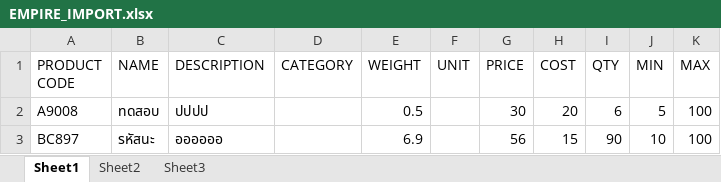
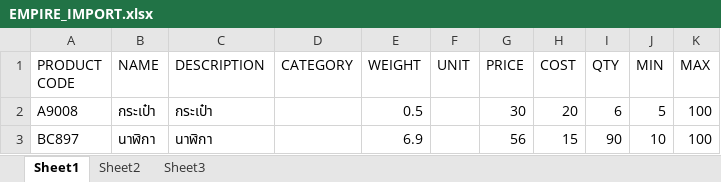
Before and after one commit to nirantarnoy/empire, an Excel workbook: backend/web/uploads/files/EMPIRE_IMPORT.xlsx, sheet Sheet1, drawn as a sheet; values as stored, in another font and other column widths than the file's, no borders; the diff names each change by its address in the sheet, - before the commit and + after, or states it on an @@ line.

```diff
--- a/backend/web/uploads/files/EMPIRE_IMPORT.xlsx (sheet Sheet1)
+++ b/backend/web/uploads/files/EMPIRE_IMPORT.xlsx (sheet Sheet1)
-B2 (NAME): ทดสอบ
+B2 (NAME): กระเป๋า
-C2 (DESCRIPTION): ปปปป
+C2 (DESCRIPTION): กระเป๋า
-B3 (NAME): รหัสนะ
+B3 (NAME): นาฬิกา
-C3 (DESCRIPTION): ออออออ
+C3 (DESCRIPTION): นาฬิกา
```
Also changed, not shown: 42 other files.
